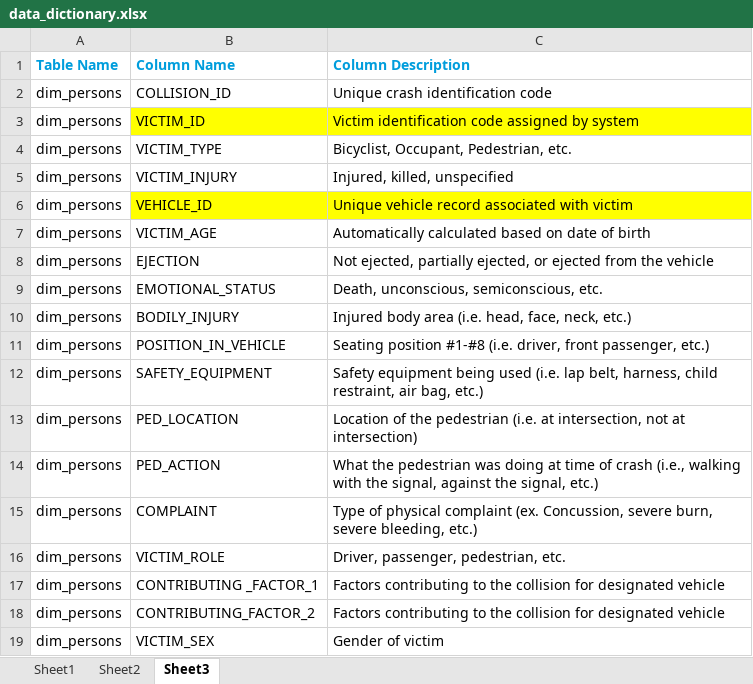
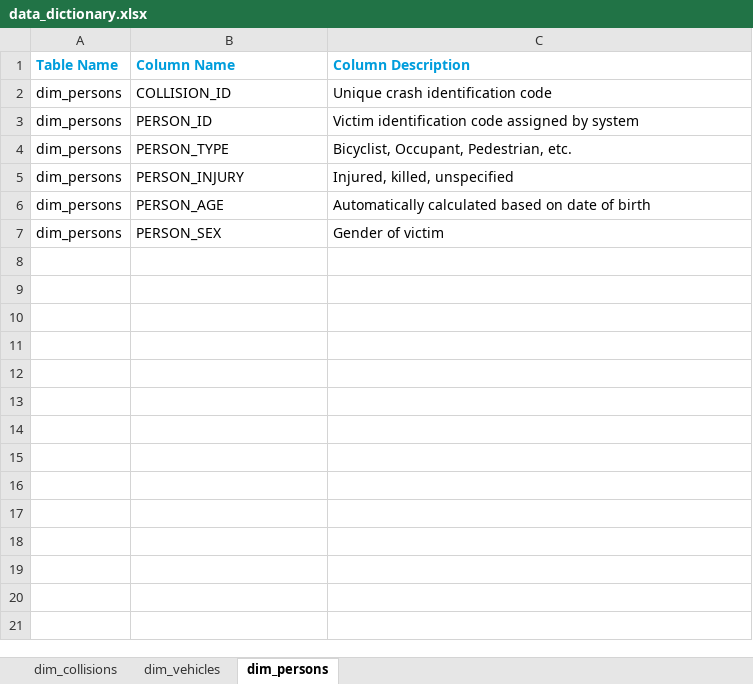
Before and after one commit to saikolusu9/Udacity-Data-Engineering-Nanodegree, an Excel workbook: Project 6 Capstone Project/data_dictionary.xlsx, sheet dim_persons, drawn as a sheet; values as stored, in another font and other column widths than the file's, no borders; removed rows and columns are numbered as before the commit, all else as after; the diff names each change by its address in the sheet, - before the commit and + after, or states it on an @@ line.

```diff
--- a/Project 6 Capstone Project/data_dictionary.xlsx (sheet dim_persons)
+++ b/Project 6 Capstone Project/data_dictionary.xlsx (sheet dim_persons)
-sheet tab: Sheet1
+sheet tab: dim_collisions
-sheet tab: Sheet2
+sheet tab: dim_vehicles
-sheet tab: Sheet3
+sheet tab: dim_persons
-B3 (Column Name): VICTIM_ID
+B3 (Column Name): PERSON_ID
-B3:C3 fill: #FFFF00
+B3:C3 fill: none
-B4 (Column Name): VICTIM_TYPE
+B4 (Column Name): PERSON_TYPE
-B5 (Column Name): VICTIM_INJURY
+B5 (Column Name): PERSON_INJURY
-row 6: dim_persons | VEHICLE_ID | Unique vehicle record associated with victim
-B6 (Column Name): VICTIM_AGE
+B6 (Column Name): PERSON_AGE
-row 8: dim_persons | EJECTION | Not ejected, partially ejected, or ejected from the vehicle
-row 9: dim_persons | EMOTIONAL_STATUS | Death, unconscious, semiconscious, etc.
-row 10: dim_persons | BODILY_INJURY | Injured body area (i.e. head, face, neck, etc.)
-row 11: dim_persons | POSITION_IN_VEHICLE | Seating position #1-#8 (i.e. driver, front passenger, etc.)
-row 12: dim_persons | SAFETY_EQUIPMENT | Safety equipment being used (i.e. lap belt, harness, child restraint, air bag, etc.)
-row 13: dim_persons | PED_LOCATION | Location of the pedestrian (i.e. at intersection, not at intersection)
-row 14: dim_persons | PED_ACTION | What the pedestrian was doing at time of crash (i.e., walking with the signal, against the signal, etc.)
-row 15: dim_persons | COMPLAINT | Type of physical complaint (ex. Concussion, severe burn, severe bleeding, etc.)
-row 16: dim_persons | VICTIM_ROLE | Driver, passenger, pedestrian, etc.
-row 17: dim_persons | CONTRIBUTING _FACTOR_1 | Factors contributing to the collision for designated vehicle
-row 18: dim_persons | CONTRIBUTING_FACTOR_2 | Factors contributing to the collision for designated vehicle
-B7 (Column Name): VICTIM_SEX
+B7 (Column Name): PERSON_SEX
```
Also changed, not shown: sheet dim_collisions, 2 other files.
